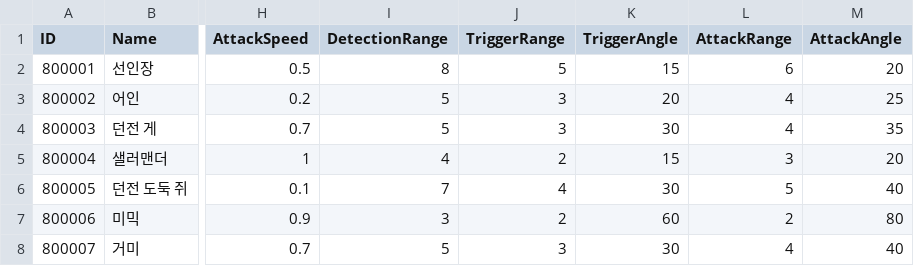
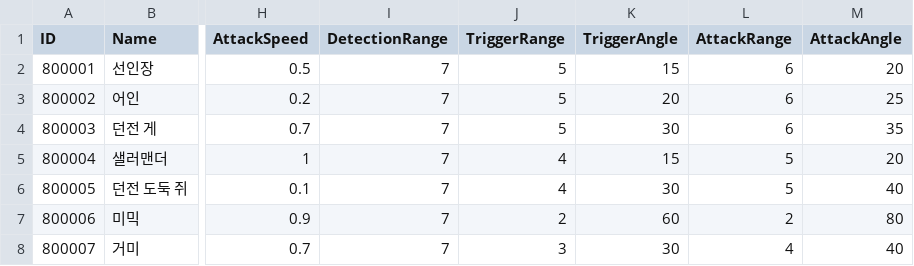
Before and after one commit to ssunpark/eat-or-die, a CSV file: Assets/StreamingAssets/EnemyCSV/Enemy.csv, drawn as a sheet; only a part is shown, gaps mark what is left out; the diff names each change by its address in the sheet, - before the commit and + after, or states it on an @@ line.

Commit message:
[pjh] chore: Enemy CSV 파일 수정
공격 범위 조정

```diff
--- a/Assets/StreamingAssets/EnemyCSV/Enemy.csv
+++ b/Assets/StreamingAssets/EnemyCSV/Enemy.csv
-I2 (DetectionRange): 8
+I2 (DetectionRange): 7
-I3:I4 (DetectionRange): 5
+I3:I4 (DetectionRange): 7
-J3:J4 (TriggerRange): 3
+J3:J4 (TriggerRange): 5
-L3:L4 (AttackRange): 4
+L3:L4 (AttackRange): 6
-I5 (DetectionRange): 4
+I5 (DetectionRange): 7
-J5 (TriggerRange): 2
+J5 (TriggerRange): 4
-L5 (AttackRange): 3
+L5 (AttackRange): 5
-I7 (DetectionRange): 3
+I7 (DetectionRange): 7
-I8 (DetectionRange): 5
+I8 (DetectionRange): 7
```
